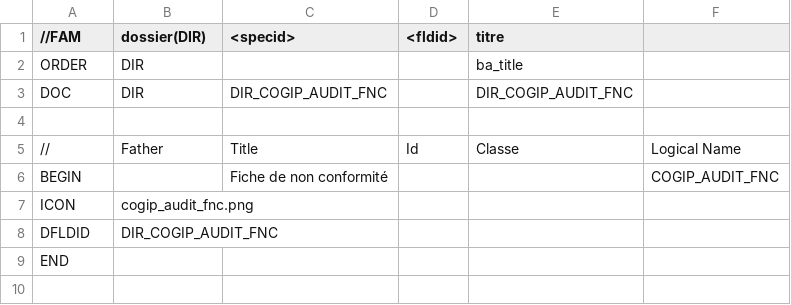
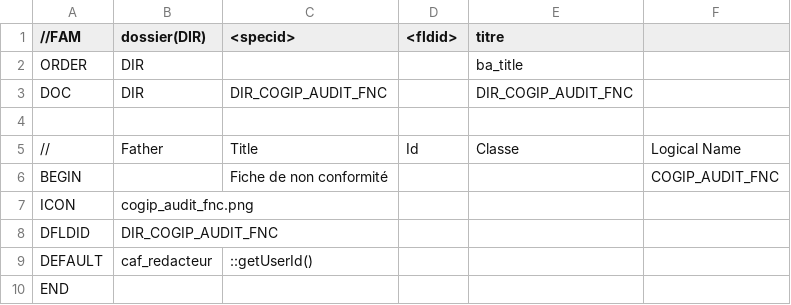
Before and after one commit to CircleCode/dynacase-quick-start-code, a CSV file: COGIP_AUDIT/COGIP_AUDIT_FNC__PARAM.csv, drawn as a sheet; the diff names each change by its address in the sheet, - before the commit and + after, or states it on an @@ line.

```diff
--- a/COGIP_AUDIT/COGIP_AUDIT_FNC__PARAM.csv
+++ b/COGIP_AUDIT/COGIP_AUDIT_FNC__PARAM.csv
+row 9: DEFAULT | caf_redacteur | ::getUserId()
```
Also changed, not shown: COGIP_AUDIT/COGIP_AUDIT_AUDIT__PARAM.csv, COGIP_AUDIT/COGIP_AUDIT_AUDIT__STRUCT.csv, 15 other files.
